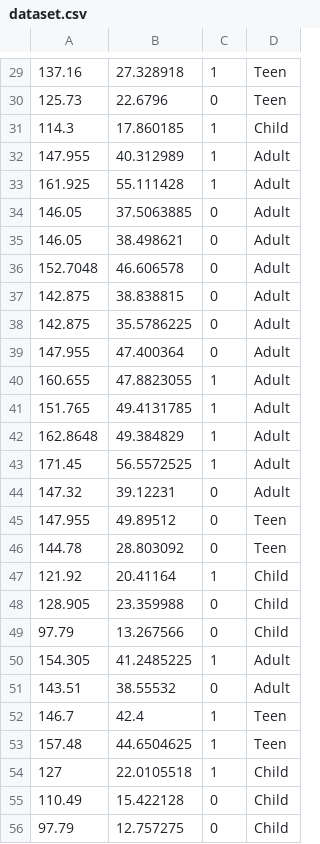
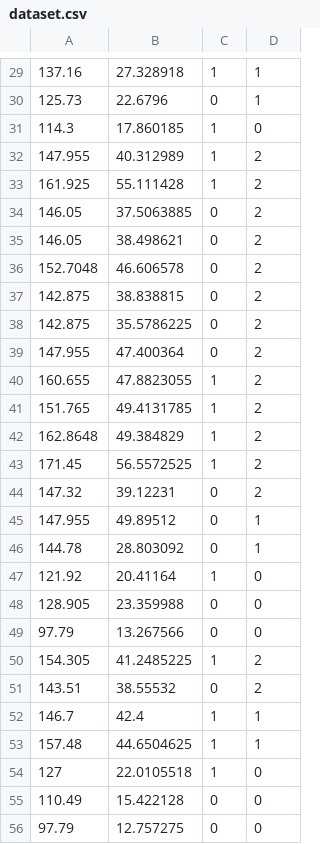
Before and after one commit to Moverr/knnclasifierforforage, a CSV file: dataset.csv, drawn as a sheet; only a part is shown, gaps mark what is left out; the diff covers the shown part only.

```diff
--- a/dataset.csv
+++ b/dataset.csv
@@ -29,28 +29,28 @@
-137.16,27.328918,1,Teen
-125.73,22.6796,0,Teen
-114.3,17.860185,1,Child
-147.955,40.312989,1,Adult
-161.925,55.111428,1,Adult
-146.05,37.5063885,0,Adult
-146.05,38.498621,0,Adult
-152.7048,46.606578,0,Adult
-142.875,38.838815,0,Adult
-142.875,35.5786225,0,Adult
-147.955,47.400364,0,Adult
-160.655,47.8823055,1,Adult
-151.765,49.4131785,1,Adult
-162.8648,49.384829,1,Adult
-171.45,56.5572525,1,Adult
-147.32,39.12231,0,Adult
-147.955,49.89512,0,Teen
-144.78,28.803092,0,Teen
-121.92,20.41164,1,Child
-128.905,23.359988,0,Child
-97.79,13.267566,0,Child
-154.305,41.2485225,1,Adult
-143.51,38.55532,0,Adult
-146.7,42.4,1,Teen
-157.48,44.6504625,1,Teen
-127,22.0105518,1,Child
-110.49,15.422128,0,Child
-97.79,12.757275,0,Child
+137.16,27.328918,1,1
+125.73,22.6796,0,1
+114.3,17.860185,1,0
+147.955,40.312989,1,2
+161.925,55.111428,1,2
+146.05,37.5063885,0,2
+146.05,38.498621,0,2
+152.7048,46.606578,0,2
+142.875,38.838815,0,2
+142.875,35.5786225,0,2
+147.955,47.400364,0,2
+160.655,47.8823055,1,2
+151.765,49.4131785,1,2
+162.8648,49.384829,1,2
+171.45,56.5572525,1,2
+147.32,39.12231,0,2
+147.955,49.89512,0,1
+144.78,28.803092,0,1
+121.92,20.41164,1,0
+128.905,23.359988,0,0
+97.79,13.267566,0,0
+154.305,41.2485225,1,2
+143.51,38.55532,0,2
+146.7,42.4,1,1
+157.48,44.6504625,1,1
+127,22.0105518,1,0
+110.49,15.422128,0,0
+97.79,12.757275,0,0
```
Also changed, not shown: 61 edited cells elsewhere in this file, 1 other file.
